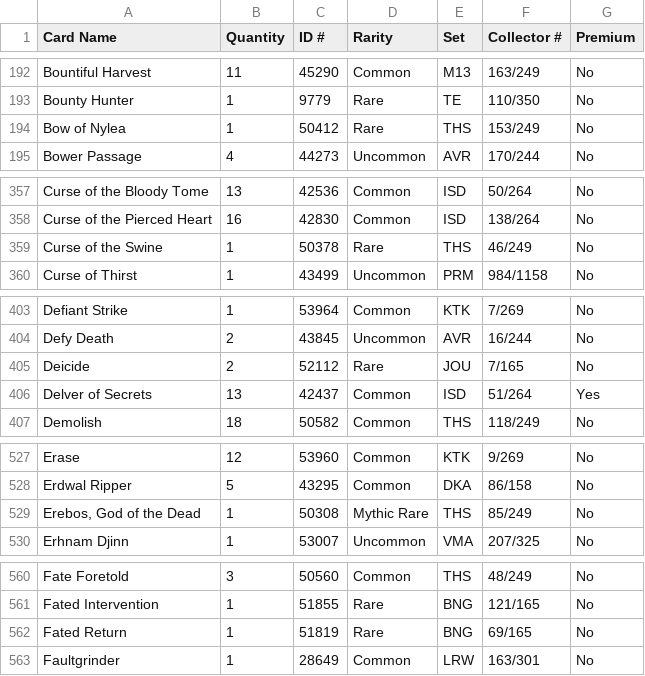
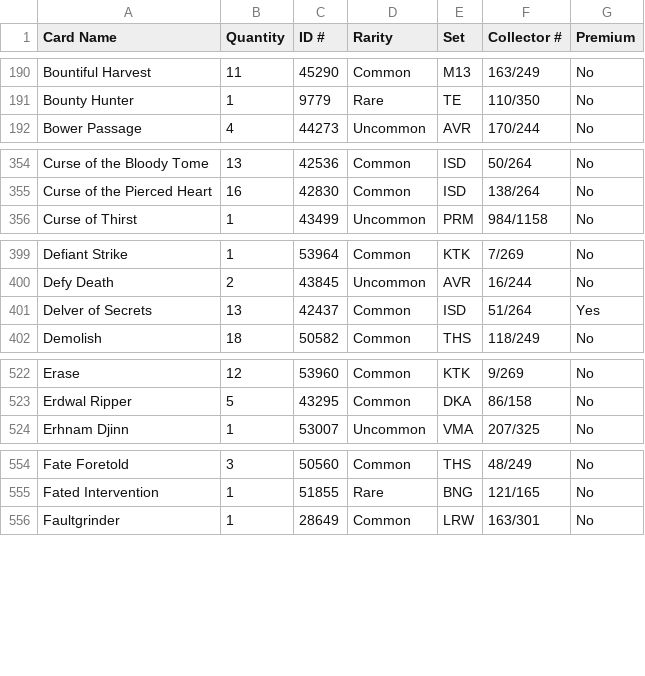
Before and after one commit to jamesrp/magic, a CSV file: mtgo/cards.csv, drawn as a sheet; only a part is shown, gaps mark what is left out; the diff covers the shown part only; the diff names each change by its address in the sheet, - before the commit and + after, or states it on an @@ line.

```diff
--- a/mtgo/cards.csv
+++ b/mtgo/cards.csv
-row 194: Bow of Nylea | 1 | 50412 | Rare | THS | 153/249 | No
-row 359: Curse of the Swine | 1 | 50378 | Rare | THS | 46/249 | No
-row 405: Deicide | 2 | 52112 | Rare | JOU | 7/165 | No
-row 529: Erebos, God of the Dead | 1 | 50308 | Mythic Rare | THS | 85/249 | No
-row 562: Fated Return | 1 | 51819 | Rare | BNG | 69/165 | No
```
Also changed, not shown: 22 removed rows and 4 edited cells elsewhere in this file, mtgo/product.csv.
